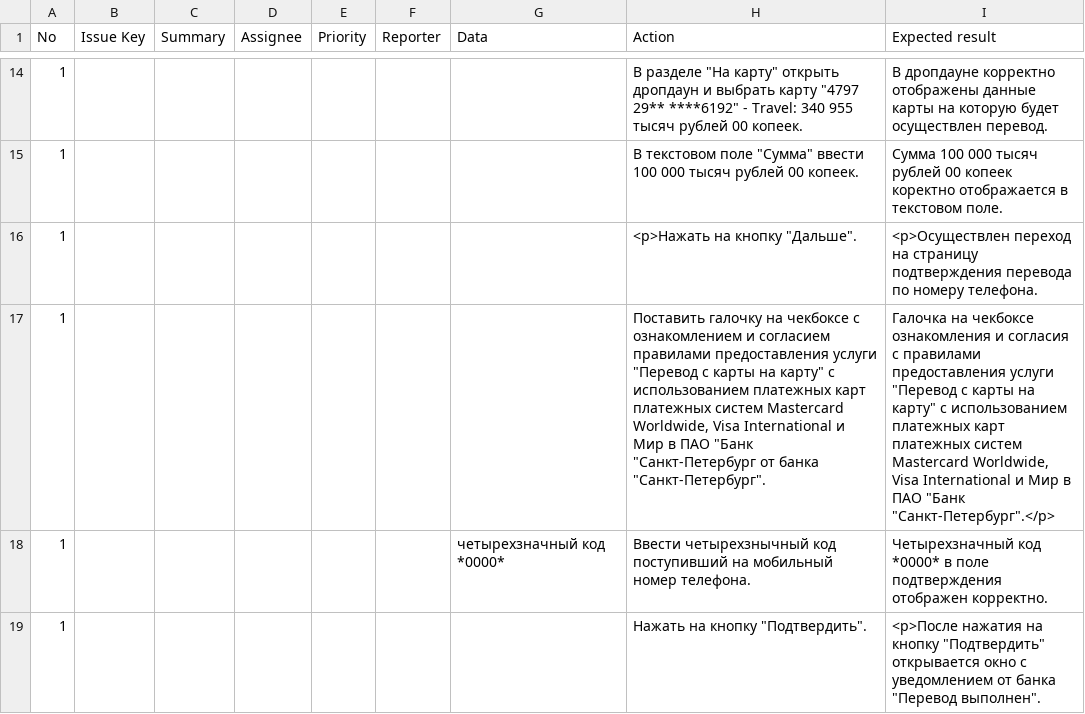
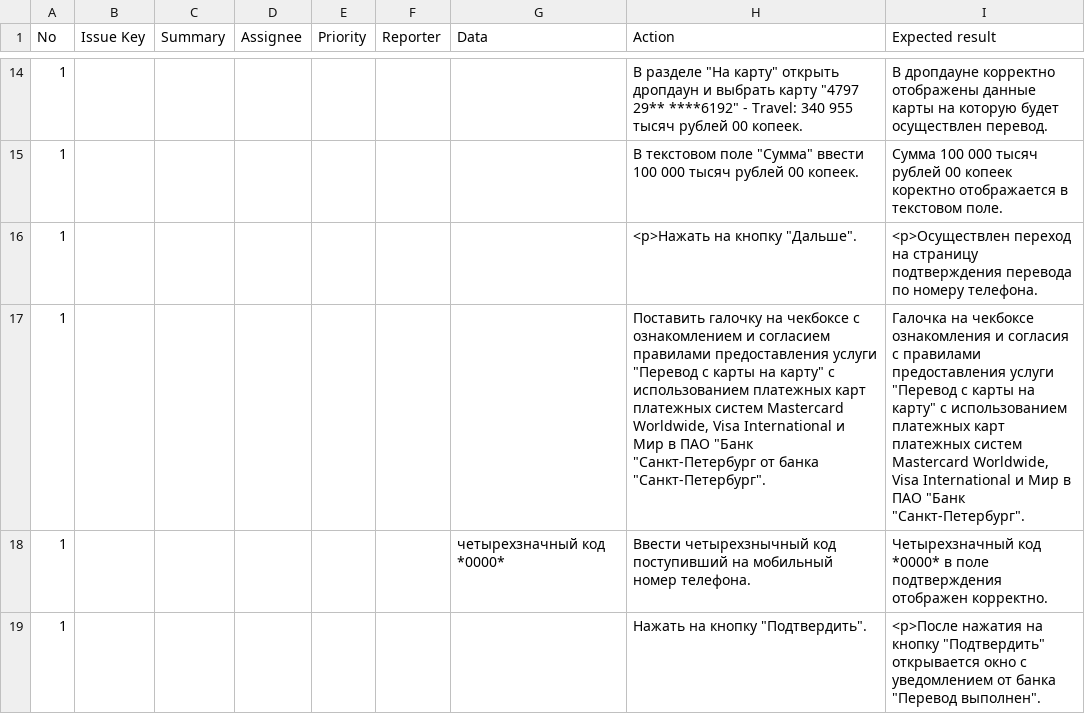
Before and after one commit to gladkikh1996/Portfolio, a CSV file: test_cases/TestCase_Step 4.csv, drawn as a sheet; only a part is shown, gaps mark what is left out.

Commit message:
Update TestCase_Step 4.csv

```diff
--- a/test_cases/TestCase_Step 4.csv
+++ b/test_cases/TestCase_Step 4.csv
@@ -16,3 +16,3 @@
 1,,,,,,,"<p>Нажать на кнопку ""Дальше"".",<p>Осуществлен переход на страницу подтверждения перевода по номеру телефона.
-1,,,,,,,"Поставить галочку на чекбоксе с ознакомлением и согласием правилами предоставления услуги ""Перевод с карты на карту"" с использованием платежных карт платежных систем Mastercard Worldwide, Visa International и Мир в ПАО ""Банк ""Санкт-Петербург от банка ""Санкт-Петербург"".","Галочка на чекбоксе ознакомления и согласия с правилами предоставления услуги ""Перевод с карты на карту"" с использованием платежных карт платежных систем Mastercard Worldwide, Visa International и Мир в ПАО ""Банк ""Санкт-Петербург"".</p>"
+1,,,,,,,"Поставить галочку на чекбоксе с ознакомлением и согласием правилами предоставления услуги ""Перевод с карты на карту"" с использованием платежных карт платежных систем Mastercard Worldwide, Visa International и Мир в ПАО ""Банк ""Санкт-Петербург от банка ""Санкт-Петербург"".","Галочка на чекбоксе ознакомления и согласия с правилами предоставления услуги ""Перевод с карты на карту"" с использованием платежных карт платежных систем Mastercard Worldwide, Visa International и Мир в ПАО ""Банк ""Санкт-Петербург""."
 1,,,,,,четырехзначный код *0000* ,Ввести четырехзнычный код поступивший на мобильный номер телефона.,Четырехзначный код *0000* в поле подтверждения отображен корректно.
```
